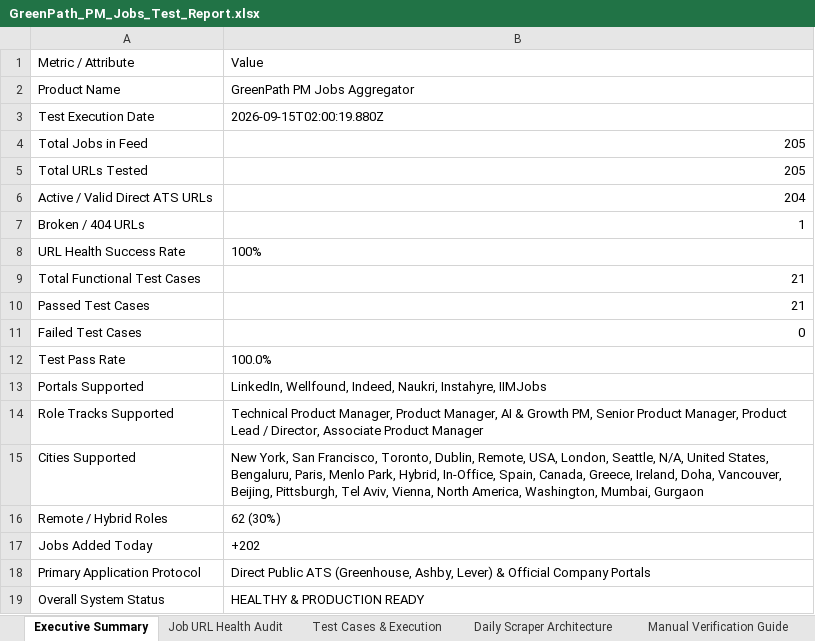
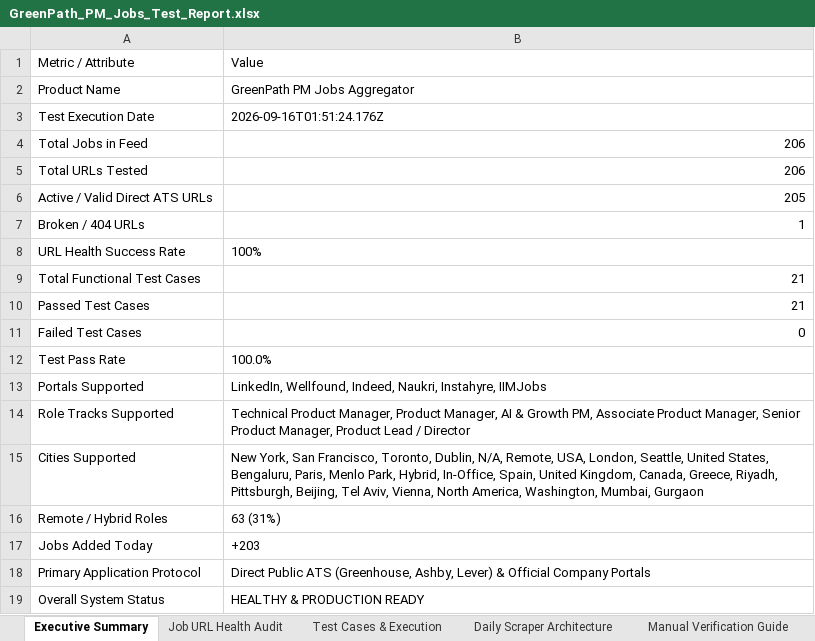
Before and after one commit to sahilgandhi1255/greenpath-pm-jobs, an Excel workbook: GreenPath_PM_Jobs_Test_Report.xlsx, sheet Executive Summary, drawn as a sheet; values as stored, in another font and other column widths than the file's, no borders; the diff names each change by its address in the sheet, - before the commit and + after, or states it on an @@ line.

```diff
--- a/GreenPath_PM_Jobs_Test_Report.xlsx (sheet Executive Summary)
+++ b/GreenPath_PM_Jobs_Test_Report.xlsx (sheet Executive Summary)
-B3: 2026-09-15T02:00:19.880Z
+B3: 2026-09-16T01:51:24.176Z
-B4:B5: 205
+B4:B5: 206
-B6: 204
+B6: 205
-B14: …Growth PM, Senior Product Manager, Product Lead / Director, Associate Product Manager
+B14: …Growth PM, Associate Product Manager, Senior Product Manager, Product Lead / Director
-B15: …Toronto, Dublin, Remote, USA, London, Seattle, N/A, United States, Bengaluru, Paris, Menlo Park, Hybrid, In-Office, Spain, Canada, Greece, Ireland, Doha, Vancouver, Beijing, Pittsburgh, Tel Aviv,…
+B15: …Toronto, Dublin, N/A, Remote, USA, London, Seattle, United States, Bengaluru, Paris, Menlo Park, Hybrid, In-Office, Spain, United Kingdom, Canada, Greece, Riyadh, Pittsburgh, Beijing, Tel Aviv,…
-B16: 62 (30%)
+B16: 63 (31%)
-B17: +202
+B17: +203
```
Also changed, not shown: sheet Job URL Health Audit, sheet Test Cases & Execution, sheet Manual Verification Guide, 2 other files.
